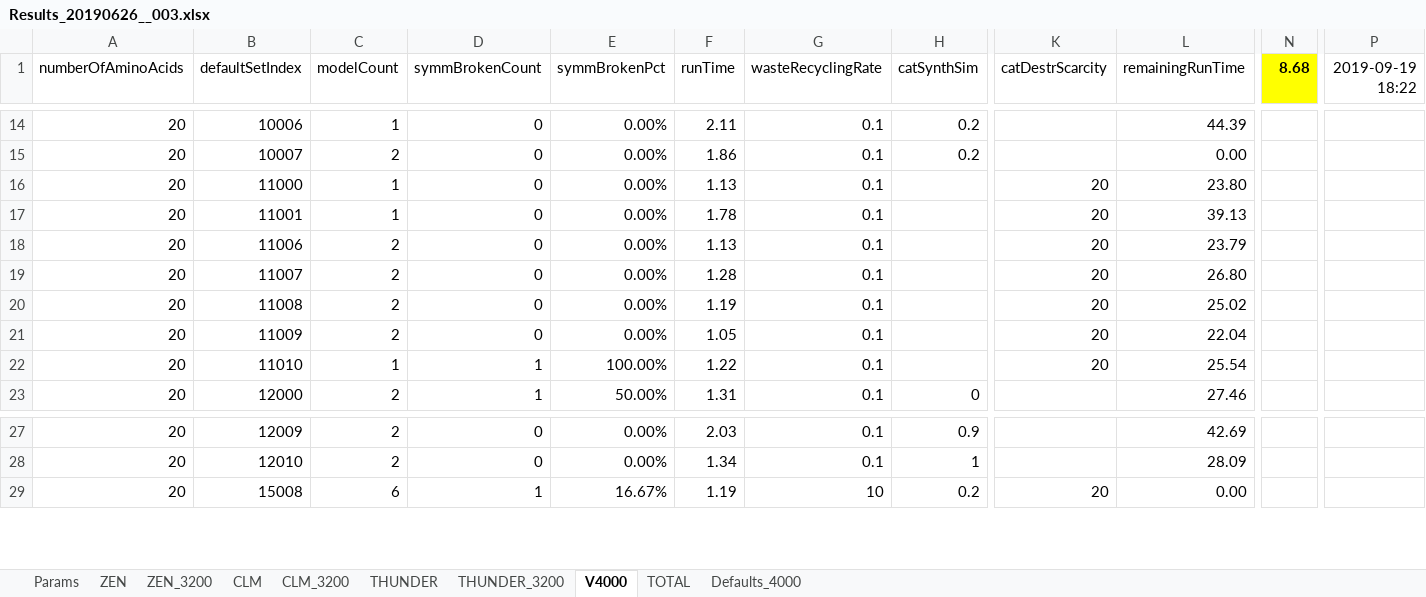
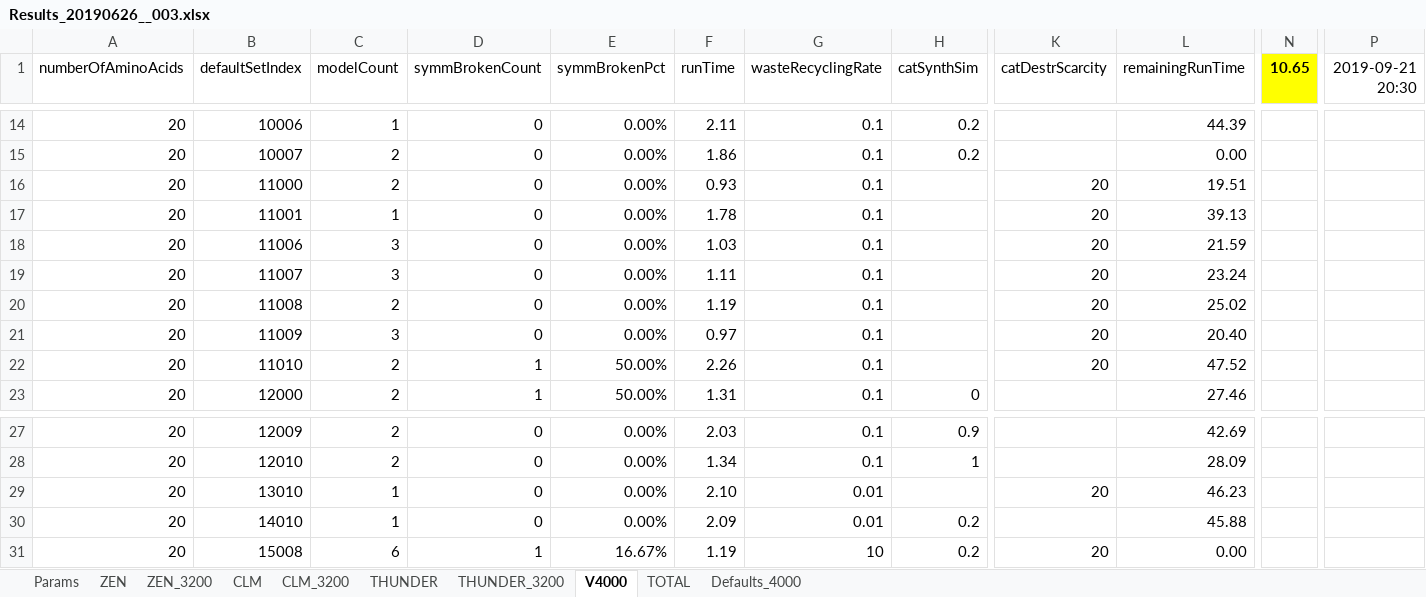
Before and after one commit to kkkmail/ClmFSharp, an Excel workbook: Math/Results_20190626__003.xlsx, sheet V4000, drawn as a sheet; only a part is shown, gaps mark what is left out; values as stored, in another font and other column widths than the file's, no borders; rows hold the shown columns only; the diff names each change by its address in the sheet, - before the commit and + after, or states it on an @@ line.

```diff
--- a/Math/Results_20190626__003.xlsx (sheet V4000)
+++ b/Math/Results_20190626__003.xlsx (sheet V4000)
-N1: 8.68
+N1: 10.65
-P1: 2019-09-19 18:22
+P1: 2019-09-21 20:30
-C16 (modelCount): 1
+C16 (modelCount): 2
-F16 (runTime): 1.13
+F16 (runTime): 0.93
-L16 (remainingRunTime): 23.80
+L16 (remainingRunTime): 19.51
-C18:C19 (modelCount): 2
+C18:C19 (modelCount): 3
-F18 (runTime): 1.13
+F18 (runTime): 1.03
-L18 (remainingRunTime): 23.79
+L18 (remainingRunTime): 21.59
-F19 (runTime): 1.28
+F19 (runTime): 1.11
-L19 (remainingRunTime): 26.80
+L19 (remainingRunTime): 23.24
-C21 (modelCount): 2
+C21 (modelCount): 3
-F21 (runTime): 1.05
+F21 (runTime): 0.97
-L21 (remainingRunTime): 22.04
+L21 (remainingRunTime): 20.40
-C22 (modelCount): 1
+C22 (modelCount): 2
-E22 (symmBrokenPct): 100.00%
+E22 (symmBrokenPct): 50.00%
-F22 (runTime): 1.22
+F22 (runTime): 2.26
-L22 (remainingRunTime): 25.54
+L22 (remainingRunTime): 47.52
+row 29: 20 | 13010 | 1 | 0 | 0.00% | 2.10 | 0.01 |  | 20 | 46.23
+row 30: 20 | 14010 | 1 | 0 | 0.00% | 2.09 | 0.01 | 0.2 |  | 45.88
```
Also changed, not shown: sheet TOTAL, charts or pictures.
